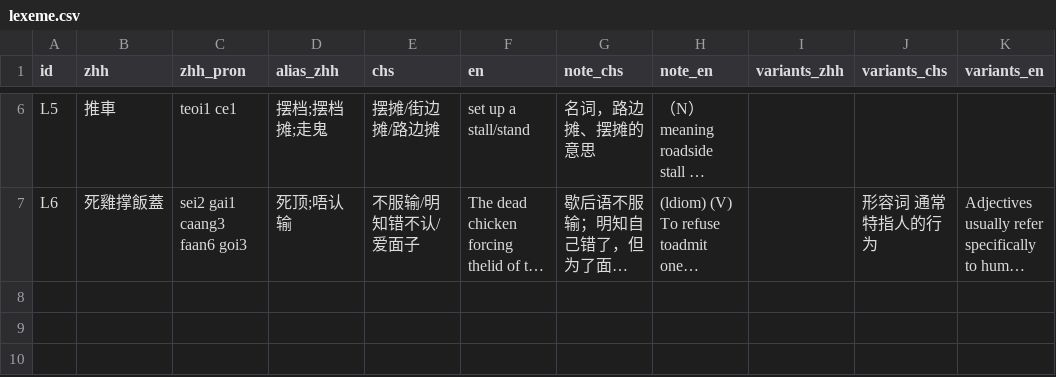
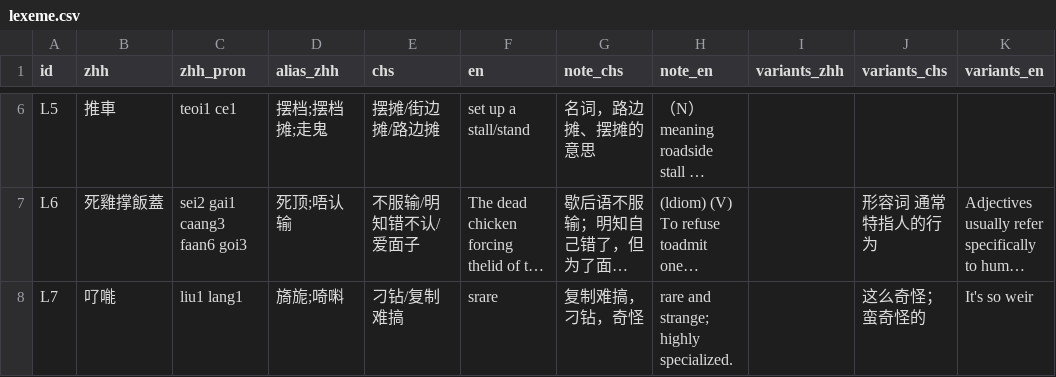
Before and after one commit to Joker9405/Can-Tong, a CSV file: data/lexeme.csv, drawn as a sheet; only a part is shown, gaps mark what is left out; long unchanged cells end in …; the diff names each change by its address in the sheet, - before the commit and + after, or states it on an @@ line.

Commit message:
Update lexeme.csv

```diff
--- a/data/lexeme.csv
+++ b/data/lexeme.csv
+row 8: L7 | 𠮩𠹌 | liu1 lang1 | 旖旎;𠵇𠺫 | 刁钻/复制难搞 | srare | 复制难搞，刁钻，奇怪 | rare and strange; highly specialized. |  | 这么奇怪；蛮奇怪的 | It's so weir
```
